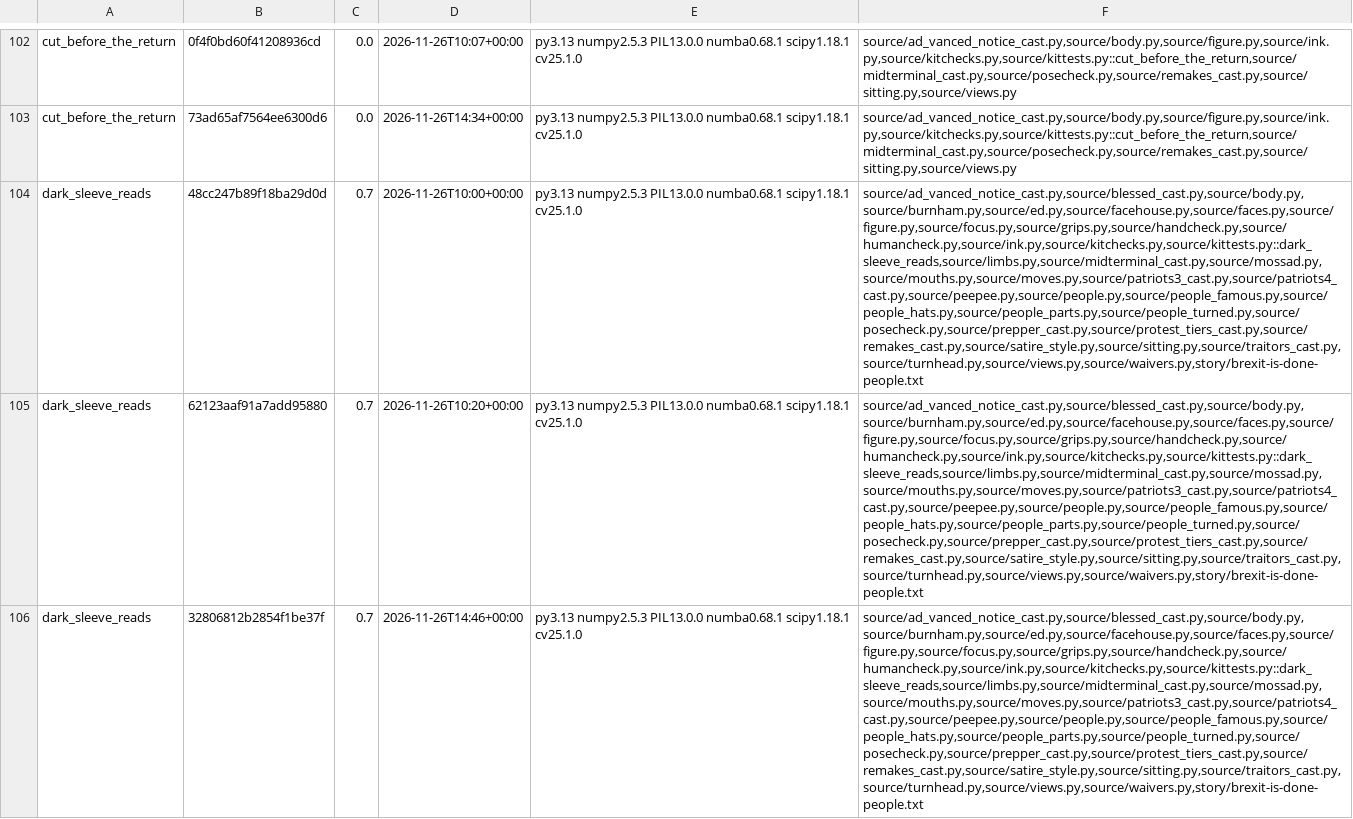
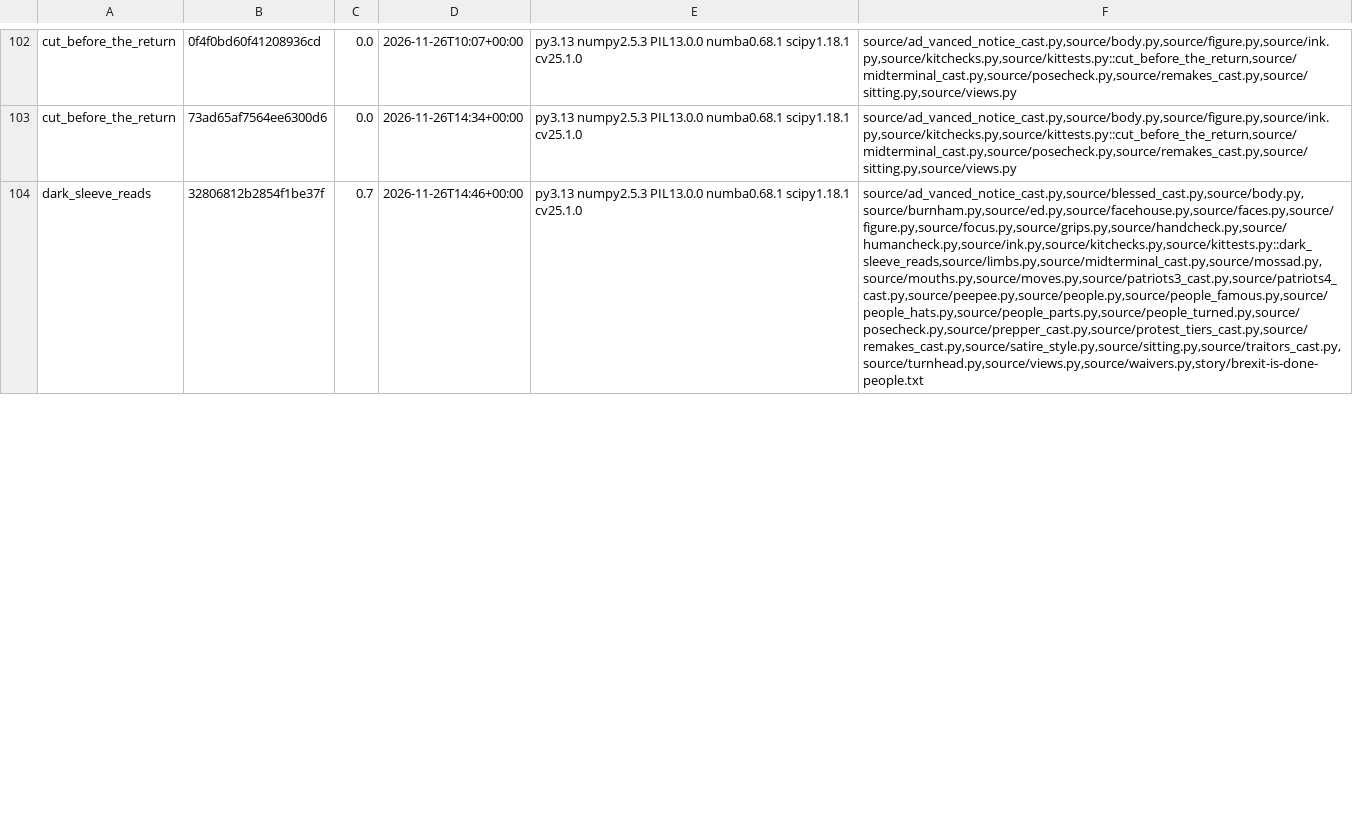
Before and after one commit to SamKearns22/Animation-, a TSV file: notes/kittest-stamps.tsv, drawn as a sheet; only a part is shown, gaps mark what is left out; removed rows and columns are numbered as before the commit, all else as after; the diff covers the shown part only; the diff names each change by its address in the sheet, - before the commit and + after, or states it on an @@ line.

```diff
--- a/notes/kittest-stamps.tsv
+++ b/notes/kittest-stamps.tsv
-row 104: dark_sleeve_reads | 48cc247b89f18ba29d0d | 0.7 | 2026-11-26T10:00+00:00 | py3.13 numpy2.5.3 PIL13.0.0 numba0.68.1 scipy1.18.1 cv25.1.0 | source/ad_vanced_notice_cast.py,source/blessed_cast.py,source/body.py,source/burnham.py,source/ed.py,source/facehouse.py,source/faces.py,source/figure.py,source/focus.py,source/grips.py,source/handcheck.py,source/humancheck.py,source/ink.py,source/kitchecks.py,source/kittests.py::dark_sleeve_reads,source/limbs.py,source/midterminal_cast.py,source/mossad.py,source/mouths.py,source/moves.py,source/patriots3_cast.py,source/patriots4_cast.py,source/peepee.py,source/people.py,source/people_famous.py,source/people_hats.py,source/people_parts.py,source/people_turned.py,source/posecheck.py,source/prepper_cast.py,source/protest_tiers_cast.py,source/remakes_cast.py,source/satire_style.py,source/sitting.py,source/traitors_cast.py,source/turnhead.py,source/views.py,source/waivers.py,story/brexit-is-done-people.txt
-row 105: dark_sleeve_reads | 62123aaf91a7add95880 | 0.7 | 2026-11-26T10:20+00:00 | py3.13 numpy2.5.3 PIL13.0.0 numba0.68.1 scipy1.18.1 cv25.1.0 | source/ad_vanced_notice_cast.py,source/blessed_cast.py,source/body.py,source/burnham.py,source/ed.py,source/facehouse.py,source/faces.py,source/figure.py,source/focus.py,source/grips.py,source/handcheck.py,source/humancheck.py,source/ink.py,source/kitchecks.py,source/kittests.py::dark_sleeve_reads,source/limbs.py,source/midterminal_cast.py,source/mossad.py,source/mouths.py,source/moves.py,source/patriots3_cast.py,source/patriots4_cast.py,source/peepee.py,source/people.py,source/people_famous.py,source/people_hats.py,source/people_parts.py,source/people_turned.py,source/posecheck.py,source/prepper_cast.py,source/protest_tiers_cast.py,source/remakes_cast.py,source/satire_style.py,source/sitting.py,source/traitors_cast.py,source/turnhead.py,source/views.py,source/waivers.py,story/brexit-is-done-people.txt
```
Also changed, not shown: 5 added rows elsewhere in this file, 20 other files.
